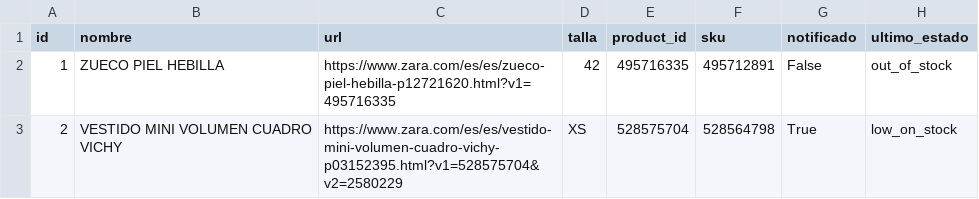
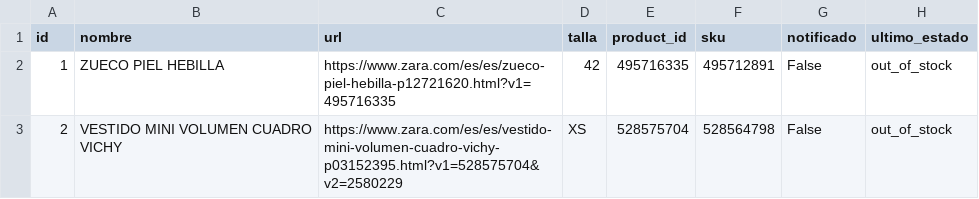
Before and after one commit to eortas/zara_availability_checker, a CSV file: productos.csv, drawn as a sheet.

Commit message:
Actualizando productos desde el bot

```diff
--- a/productos.csv
+++ b/productos.csv
@@ -2,2 +2,2 @@ id,nombre,url,talla,product_id,sku,notificado,ultimo_estado
 1,ZUECO PIEL HEBILLA,https://www.zara.com/es/es/zueco-piel-hebilla-p12721620.html?v1=495716335,42,495716335,495712891,False,out_of_stock
-2,VESTIDO MINI VOLUMEN CUADRO VICHY,https://www.zara.com/es/es/vestido-mini-volumen-cuadro-vichy-p03152395.html?v1=528575704&v2=2580229,XS,528575704,528564798,True,low_on_stock
+2,VESTIDO MINI VOLUMEN CUADRO VICHY,https://www.zara.com/es/es/vestido-mini-volumen-cuadro-vichy-p03152395.html?v1=528575704&v2=2580229,XS,528575704,528564798,False,out_of_stock
```
